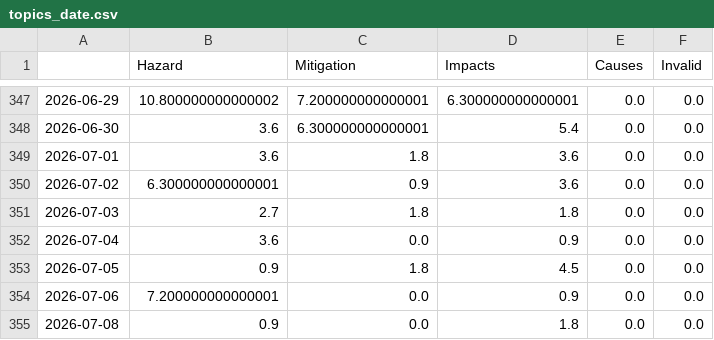
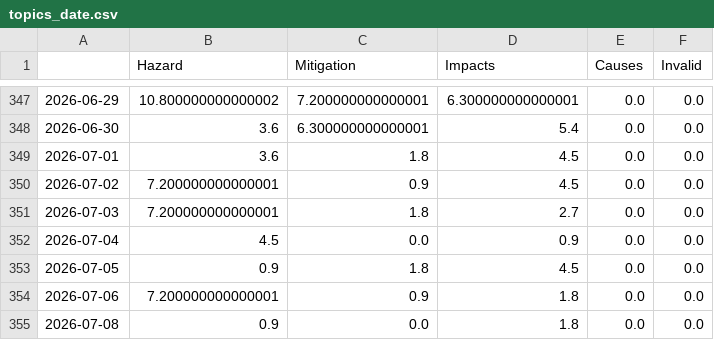
Before and after one commit to MarcoL95-news/earthquakeIsComing, a CSV file: csv/topics_date.csv, drawn as a sheet; only a part is shown, gaps mark what is left out.

```diff
--- a/csv/topics_date.csv
+++ b/csv/topics_date.csv
@@ -348,8 +348,8 @@
 2026-06-30,3.6,6.300000000000001,5.4,0.0,0.0
-2026-07-01,3.6,1.8,3.6,0.0,0.0
-2026-07-02,6.300000000000001,0.9,3.6,0.0,0.0
-2026-07-03,2.7,1.8,1.8,0.0,0.0
-2026-07-04,3.6,0.0,0.9,0.0,0.0
+2026-07-01,3.6,1.8,4.5,0.0,0.0
+2026-07-02,7.200000000000001,0.9,4.5,0.0,0.0
+2026-07-03,7.200000000000001,1.8,2.7,0.0,0.0
+2026-07-04,4.5,0.0,0.9,0.0,0.0
 2026-07-05,0.9,1.8,4.5,0.0,0.0
-2026-07-06,7.200000000000001,0.0,0.9,0.0,0.0
+2026-07-06,7.200000000000001,0.9,1.8,0.0,0.0
 2026-07-08,0.9,0.0,1.8,0.0,0.0
```
Also changed, not shown: 4 other files.
